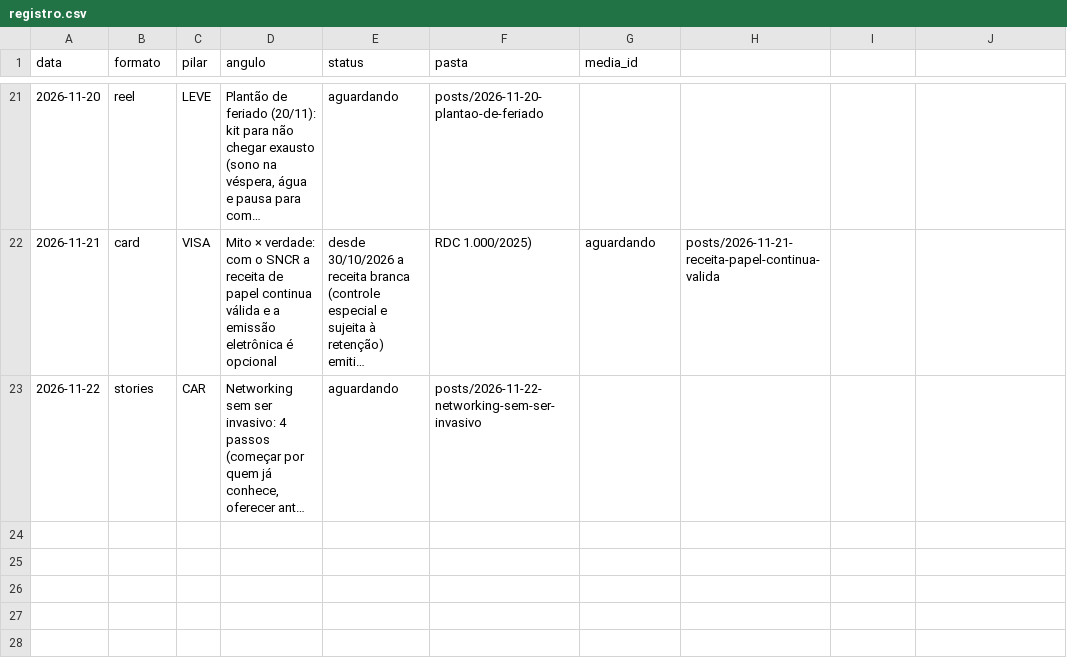
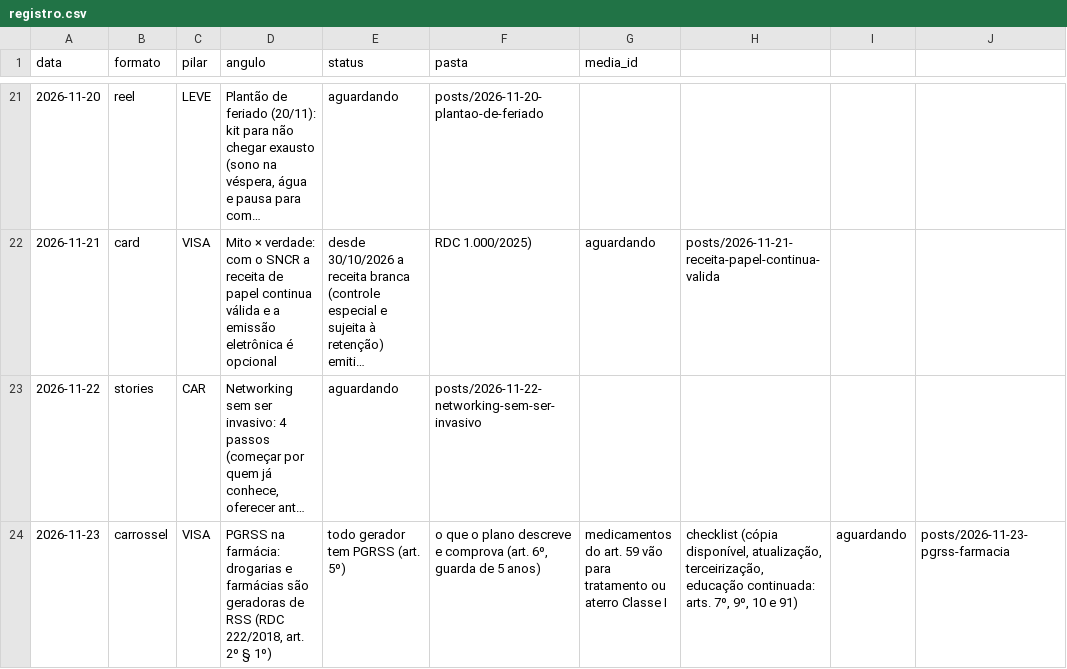
Before and after one commit to betaniaalhan-sudo/organizefarma-midia, a CSV file: posts/registro.csv, drawn as a sheet; only a part is shown, gaps mark what is left out; long unchanged cells end in …; the diff names each change by its address in the sheet, - before the commit and + after, or states it on an @@ line.

```diff
--- a/posts/registro.csv
+++ b/posts/registro.csv
+row 24: 2026-11-23 | carrossel | VISA | PGRSS na farmácia: drogarias e farmácias são geradoras de RSS (RDC 222/2018, art. 2º § 1º) | todo gerador tem PGRSS (art. 5º) | o que o plano descreve e comprova (art. 6º, guarda de 5 anos) | medicamentos do art. 59 vão para tratamento ou aterro Classe I | checklist (cópia disponível, atualização, terceirização, educação continuada: arts. 7º, 9º, 10 e 91) | aguardando | posts/2026-11-23-pgrss-farmacia
```
Also changed, not shown: 12 other files.
